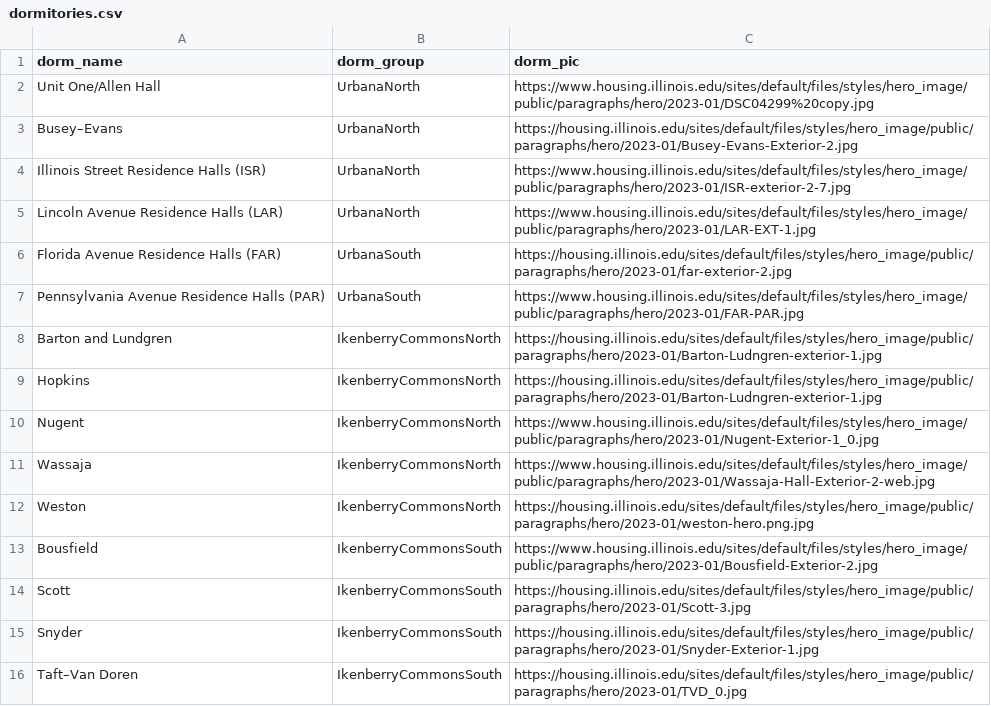
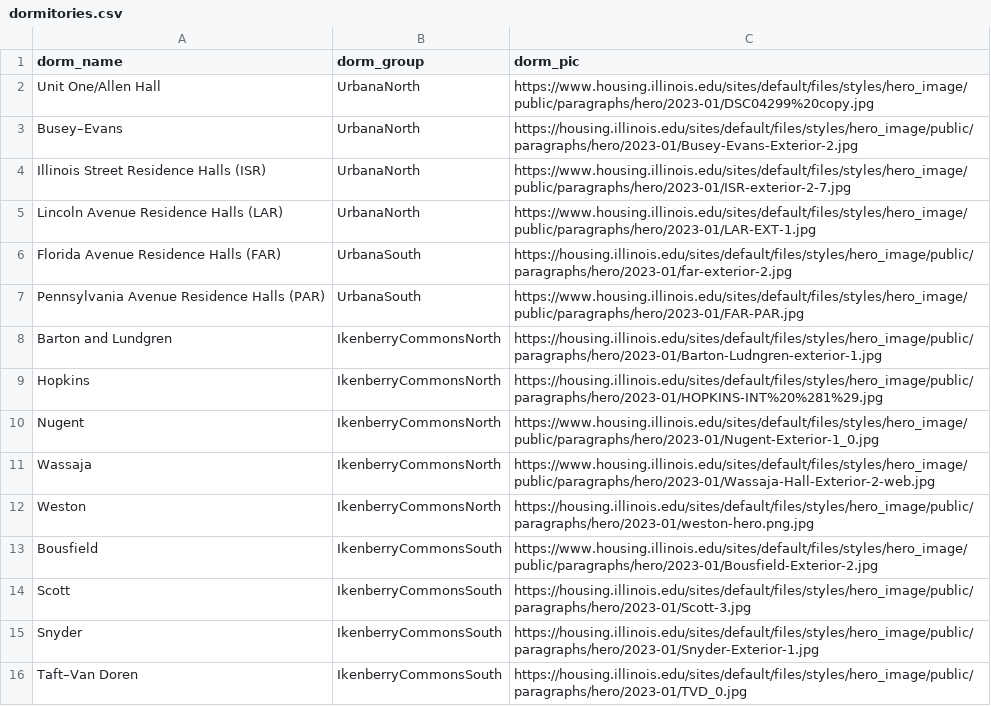
Before and after one commit to linkion/class-reservation, a CSV file: backend/src/dormitories.csv, drawn as a sheet.

```diff
--- a/backend/src/dormitories.csv
+++ b/backend/src/dormitories.csv
@@ -8,3 +8,3 @@ Pennsylvania Avenue Residence Halls (PAR), UrbanaSouth, https://www.housing.illi
 Barton and Lundgren, IkenberryCommonsNorth, https://housing.illinois.edu/sites/default/files/styles/hero_image/public/paragraphs/hero/2023-01/Barton-Ludngren-exterior-1.jpg
-Hopkins, IkenberryCommonsNorth, https://housing.illinois.edu/sites/default/files/styles/hero_image/public/paragraphs/hero/2023-01/Barton-Ludngren-exterior-1.jpg
+Hopkins, IkenberryCommonsNorth, https://housing.illinois.edu/sites/default/files/styles/hero_image/public/paragraphs/hero/2023-01/HOPKINS-INT%20%281%29.jpg
 Nugent, IkenberryCommonsNorth, https://www.housing.illinois.edu/sites/default/files/styles/hero_image/public/paragraphs/hero/2023-01/Nugent-Exterior-1_0.jpg
```
Also changed, not shown: 2 other files.
